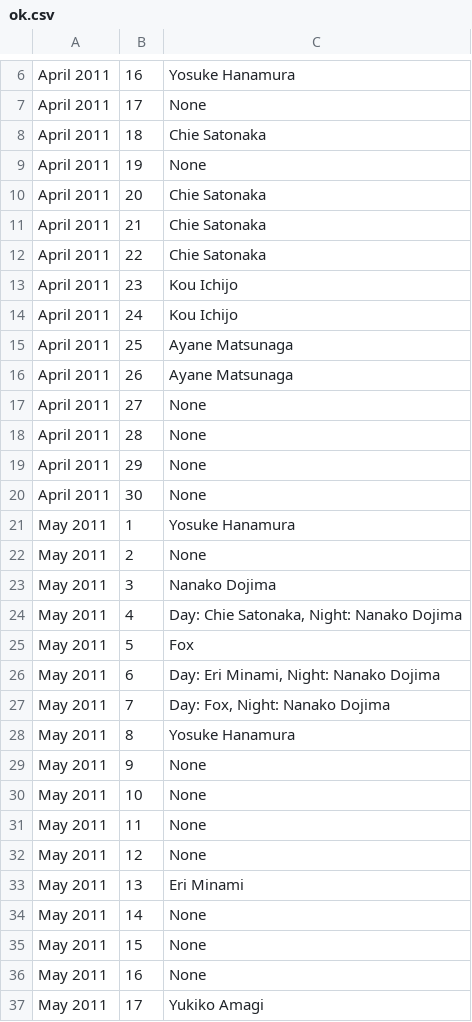
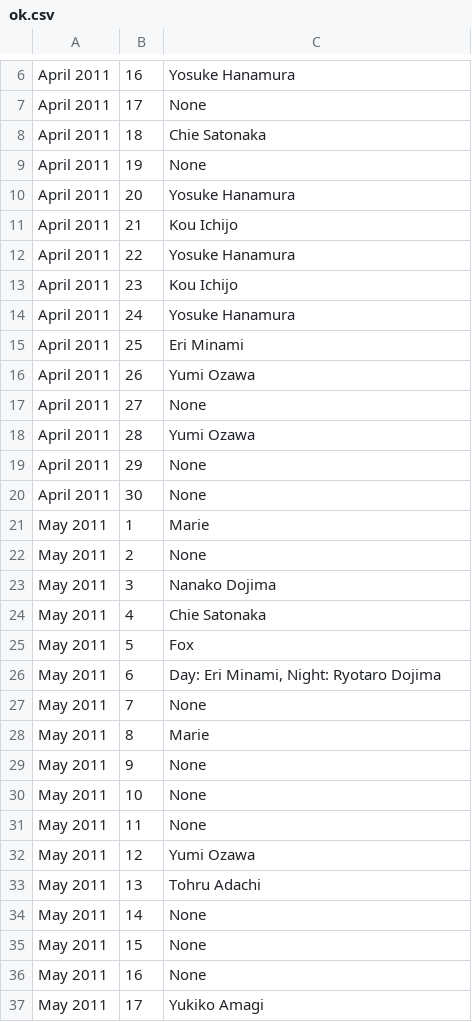
Before and after one commit to chrysanty/Tugas-Akhir, a CSV file: Kode TA/ok.csv, drawn as a sheet; only a part is shown, gaps mark what is left out; the diff covers the shown part only.

```diff
--- a/Kode TA/ok.csv
+++ b/Kode TA/ok.csv
@@ -9,21 +9,21 @@ April 2011,18,Chie Satonaka
 April 2011,19,None
-April 2011,20,Chie Satonaka
-April 2011,21,Chie Satonaka
-April 2011,22,Chie Satonaka
+April 2011,20,Yosuke Hanamura
+April 2011,21,Kou Ichijo
+April 2011,22,Yosuke Hanamura
 April 2011,23,Kou Ichijo
-April 2011,24,Kou Ichijo
-April 2011,25,Ayane Matsunaga
-April 2011,26,Ayane Matsunaga
+April 2011,24,Yosuke Hanamura
+April 2011,25,Eri Minami
+April 2011,26,Yumi Ozawa
 April 2011,27,None
-April 2011,28,None
+April 2011,28,Yumi Ozawa
 April 2011,29,None
 April 2011,30,None
-May 2011,1,Yosuke Hanamura
+May 2011,1,Marie
 May 2011,2,None
 May 2011,3,Nanako Dojima
-May 2011,4,"Day: Chie Satonaka, Night: Nanako Dojima"
+May 2011,4,Chie Satonaka
 May 2011,5,Fox
-May 2011,6,"Day: Eri Minami, Night: Nanako Dojima"
-May 2011,7,"Day: Fox, Night: Nanako Dojima"
-May 2011,8,Yosuke Hanamura
+May 2011,6,"Day: Eri Minami, Night: Ryotaro Dojima"
+May 2011,7,None
+May 2011,8,Marie
 May 2011,9,None
@@ -31,4 +31,4 @@ May 2011,10,None
 May 2011,11,None
-May 2011,12,None
-May 2011,13,Eri Minami
+May 2011,12,Yumi Ozawa
+May 2011,13,Tohru Adachi
 May 2011,14,None
```
Also changed, not shown: 95 edited cells elsewhere in this file, Kode TA/d.csv, Kode TA/k.csv, 6 other files.
